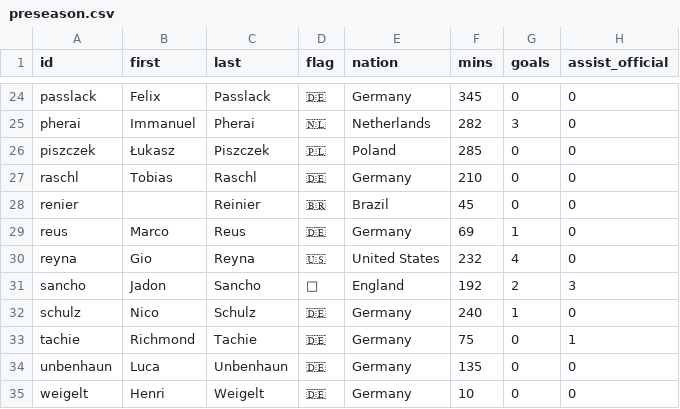
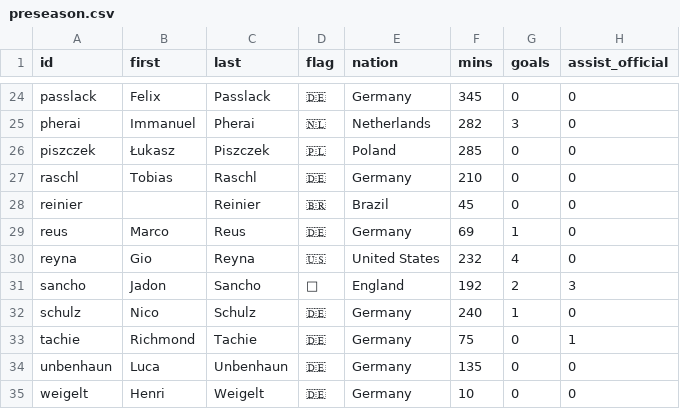
Before and after one commit to adarowski/bvb, a CSV file: _data/stats-2020-2021-preseason/preseason.csv, drawn as a sheet; only a part is shown, gaps mark what is left out; the diff names each change by its address in the sheet, - before the commit and + after, or states it on an @@ line.

```diff
--- a/_data/stats-2020-2021-preseason/preseason.csv
+++ b/_data/stats-2020-2021-preseason/preseason.csv
-A28 (id): renier
+A28 (id): reinier
```
Also changed, not shown: _data/stats-2020-2021/all.csv, _data/stats-2020-2021/bundesliga.csv, 7 other files.
